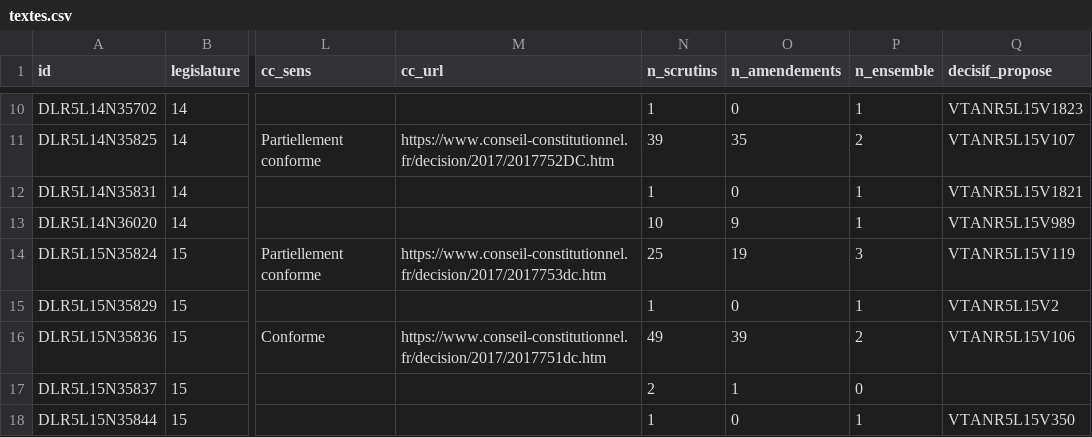
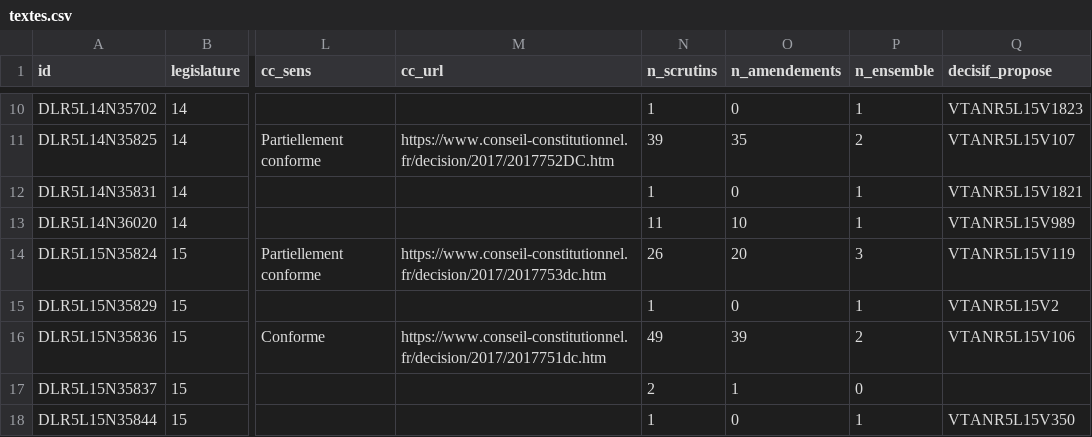
Before and after one commit to m4xim1nus/leurs-voix-nos-droits, a CSV file: data/export/textes.csv, drawn as a sheet; only a part is shown, gaps mark what is left out; the diff covers the shown part only; the diff names each change by its address in the sheet, - before the commit and + after, or states it on an @@ line.

```diff
--- a/data/export/textes.csv
+++ b/data/export/textes.csv
-N13 (n_scrutins): 10
+N13 (n_scrutins): 11
-O13 (n_amendements): 9
+O13 (n_amendements): 10
-N14 (n_scrutins): 25
+N14 (n_scrutins): 26
-O14 (n_amendements): 19
+O14 (n_amendements): 20
```
Also changed, not shown: 5 added rows and 36 edited cells elsewhere in this file, data/export/en_cours_etats.csv, data/export/participation.csv, 9 other files.
